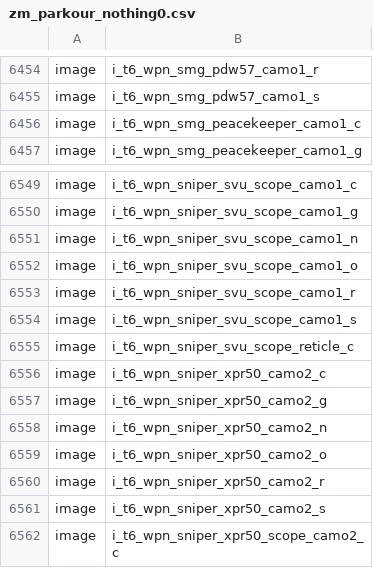
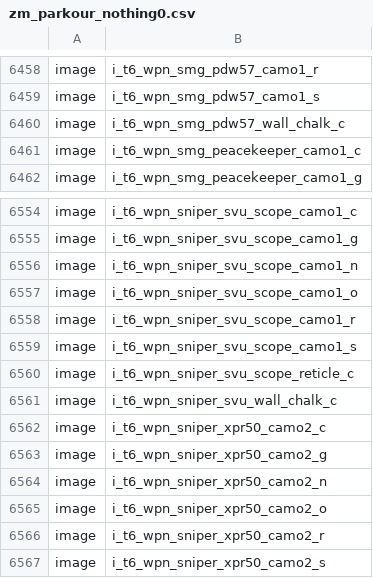
Before and after one commit to c3n3/black-ops-maps, a CSV file: zm_parkour_nothing0/zone_source/all/assetlist/zm_parkour_nothing0.csv, drawn as a sheet; only a part is shown, gaps mark what is left out; the shorter side is filled out with more unchanged rows; the diff covers the shown part only.

```diff
--- a/zm_parkour_nothing0/zone_source/all/assetlist/zm_parkour_nothing0.csv
+++ b/zm_parkour_nothing0/zone_source/all/assetlist/zm_parkour_nothing0.csv
@@ -6455,2 +6459,3 @@ image,i_t6_wpn_smg_pdw57_camo1_r
 image,i_t6_wpn_smg_pdw57_camo1_s
+image,i_t6_wpn_smg_pdw57_wall_chalk_c
 image,i_t6_wpn_smg_peacekeeper_camo1_c
@@ -6555,2 +6560,3 @@ image,i_t6_wpn_sniper_svu_scope_camo1_s
 image,i_t6_wpn_sniper_svu_scope_reticle_c
+image,i_t6_wpn_sniper_svu_wall_chalk_c
 image,i_t6_wpn_sniper_xpr50_camo2_c
```
Also changed, not shown: 6 added rows and 2 removed rows elsewhere in this file, zm_parkour_nothing0/zone_source/all/assetinfo/zm_parkour_nothing0_bulletreport.csv, zm_parkour_nothing0/zone_source/all/assetinfo/zm_parkour_nothing0_poolinfo.csv, 27 other files.
